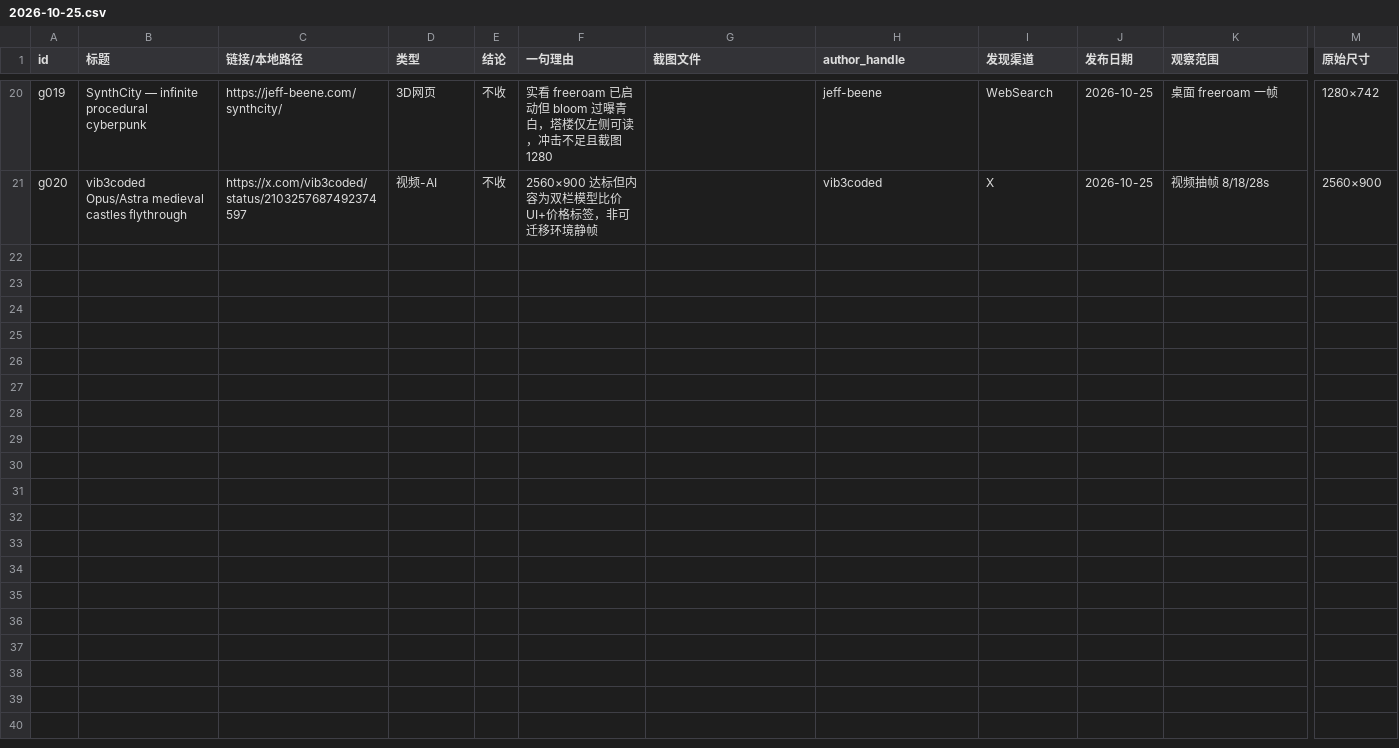
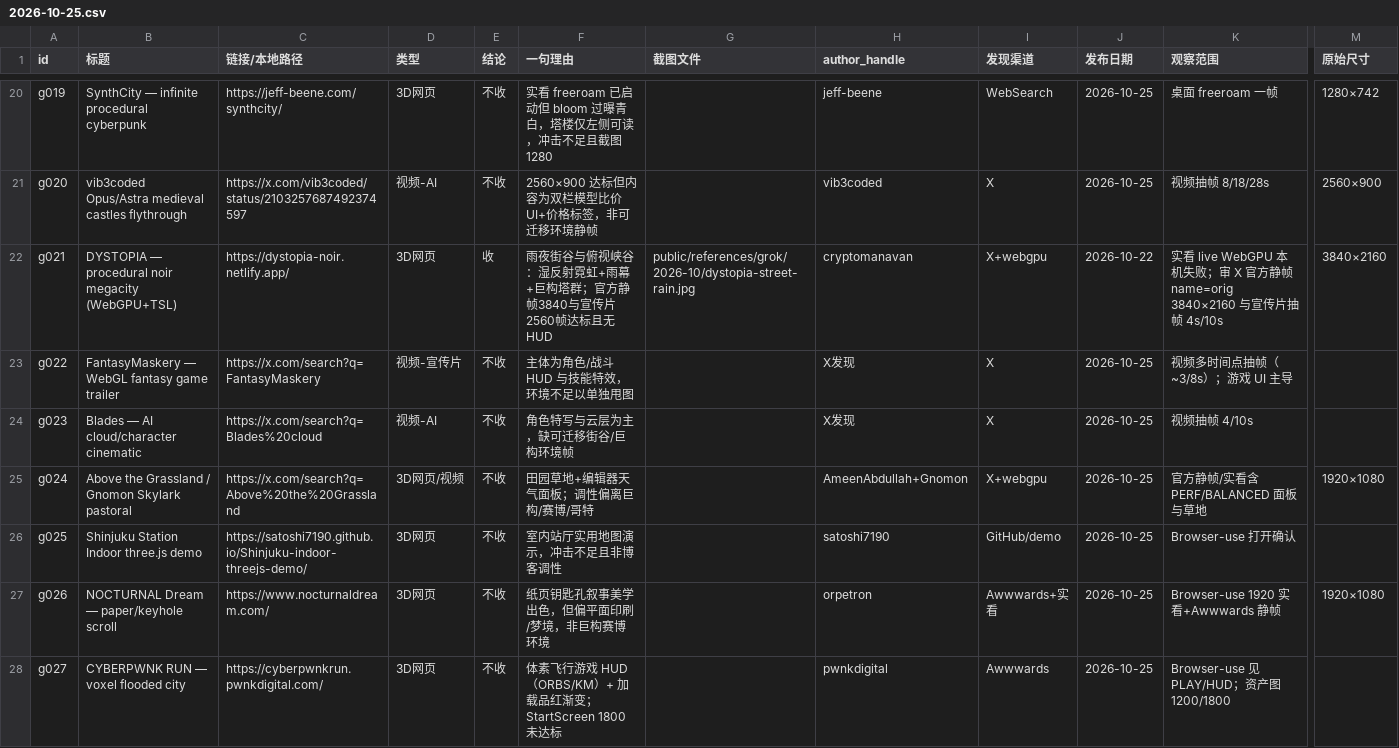
Before and after one commit to CrepuscularIRIS/design-card-atlas, a CSV file: screening/grok/2026-10-25.csv, drawn as a sheet; only a part is shown, gaps mark what is left out; rows hold the shown columns only; the diff covers the shown part only; the diff names each change by its address in the sheet, - before the commit and + after, or states it on an @@ line.

Commit message:
collect(r3): 2026-10-25 · 收 1 DYSTOPIA · 不收 11 · pending 2
R3 midday sweep: DYSTOPIA noir megacity (≥1920 official stills);
rejects FantasyMaskery/Blades/Grassland/Shinjuku/Nocturnal/Cyberpwnk/
CgGlode/Jaime/NeoKyoto/gothic/Apt4B; pending threejspunk+EDOLUS recheck.

```diff
--- a/screening/grok/2026-10-25.csv
+++ b/screening/grok/2026-10-25.csv
+row 22: g021 | DYSTOPIA — procedural noir megacity (WebGPU+TSL) | https://dystopia-noir.netlify.app/ | 3D网页 | 收 | 雨夜街谷与俯视峡谷：湿反射霓虹+雨幕+巨构塔群；官方静帧3840与宣传片2560帧达标且无HUD | public/references/grok/2026-10/dystopia-street-rain.jpg | cryptomanavan | X+webgpu | 2026-10-22 | 实看 live WebGPU 本机失败；审 X 官方静帧 name=orig 3840×2160 与宣传片抽帧 4s/10s | 3840×2160
+row 23: g022 | FantasyMaskery — WebGL fantasy game trailer | https://x.com/search?q=FantasyMaskery | 视频-宣传片 | 不收 | 主体为角色/战斗 HUD 与技能特效，环境不足以单独甩图 |  | X发现 | X | 2026-10-25 | 视频多时间点抽帧（~3/8s）；游戏 UI 主导
+row 24: g023 | Blades — AI cloud/character cinematic | https://x.com/search?q=Blades%20cloud | 视频-AI | 不收 | 角色特写与云层为主，缺可迁移街谷/巨构环境帧 |  | X发现 | X | 2026-10-25 | 视频抽帧 4/10s
+row 25: g024 | Above the Grassland / Gnomon Skylark pastoral | https://x.com/search?q=Above%20the%20Grassland | 3D网页/视频 | 不收 | 田园草地+编辑器天气面板；调性偏离巨构/赛博/哥特 |  | AmeenAbdullah+Gnomon | X+webgpu | 2026-10-25 | 官方静帧/实看含 PERF/BALANCED 面板与草地 | 1920×1080
+row 26: g025 | Shinjuku Station Indoor three.js demo | https://satoshi7190.github.io/Shinjuku-indoor-threejs-demo/ | 3D网页 | 不收 | 室内站厅实用地图演示，冲击不足且非博客调性 |  | satoshi7190 | GitHub/demo | 2026-10-25 | Browser-use 打开确认
+row 27: g026 | NOCTURNAL Dream — paper/keyhole scroll | https://www.nocturnaldream.com/ | 3D网页 | 不收 | 纸页钥匙孔叙事美学出色，但偏平面印刷/梦境，非巨构赛博环境 |  | orpetron | Awwwards+实看 | 2026-10-25 | Browser-use 1920 实看+Awwwards 静帧 | 1920×1080
+row 28: g027 | CYBERPWNK RUN — voxel flooded city | https://cyberpwnkrun.pwnkdigital.com/ | 3D网页 | 不收 | 体素飞行游戏 HUD（ORBS/KM）+ 加载品红渐变；StartScreen 1800 未达标 |  | pwnkdigital | Awwwards | 2026-10-25 | Browser-use 见 PLAY/HUD；资产图 1200/1800
```
Also changed, not shown: 7 added rows elsewhere in this file, 6 other files.
